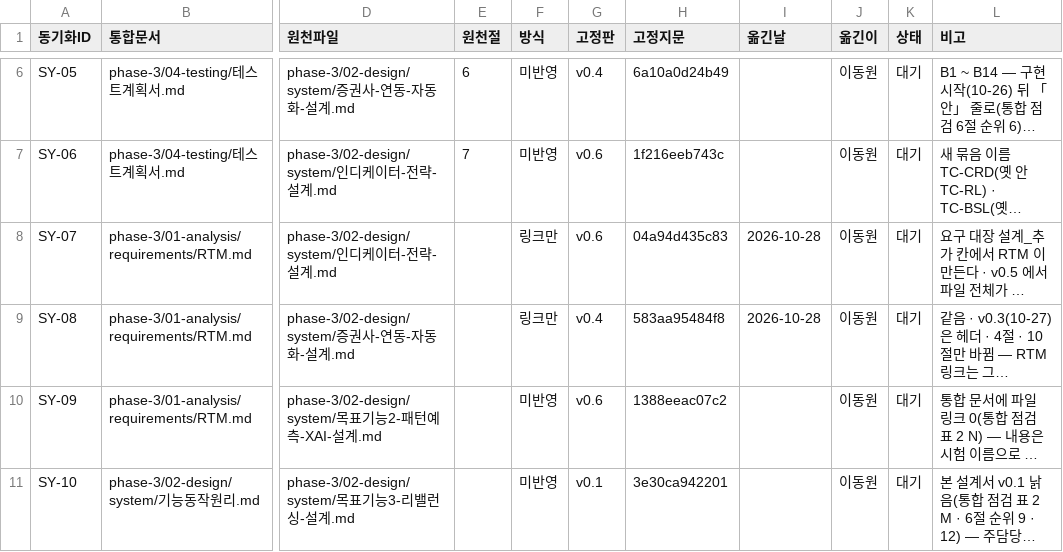
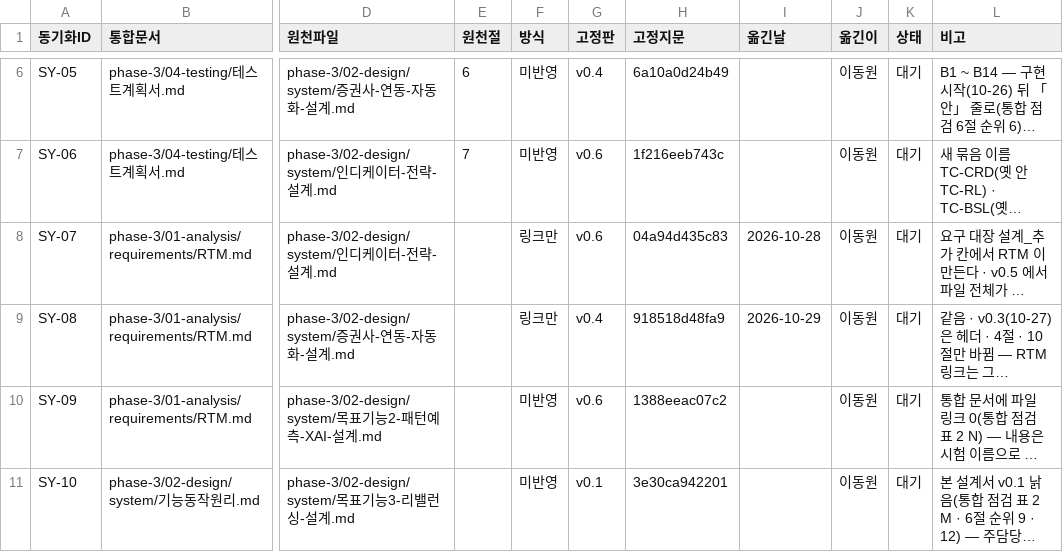
Before and after one commit to EST-team-project/Qurious, a TSV file: docs/phase-3/01-analysis/requirements/대장/설계-동기화.tsv, drawn as a sheet; only a part is shown, gaps mark what is left out; long unchanged cells end in …; the diff names each change by its address in the sheet, - before the commit and + after, or states it on an @@ line.

```diff
--- a/docs/phase-3/01-analysis/requirements/대장/설계-동기화.tsv
+++ b/docs/phase-3/01-analysis/requirements/대장/설계-동기화.tsv
-H9 (고정지문): 583aa95484f8
+H9 (고정지문): 918518d48fa9
-I9 (옮긴날): 2026-10-28
+I9 (옮긴날): 2026-10-29
```
Also changed, not shown: 10 other files.
